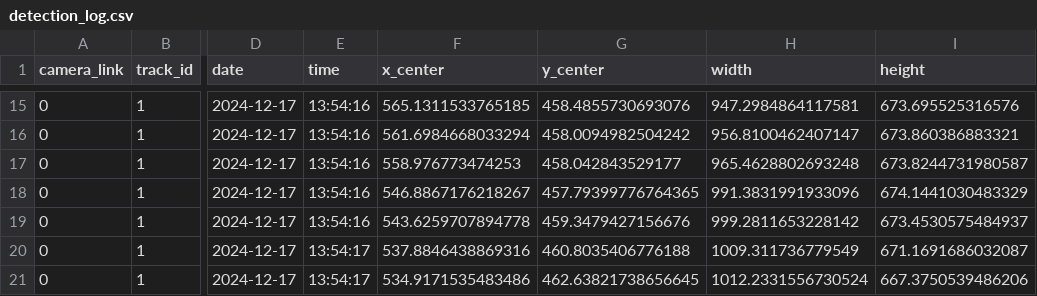
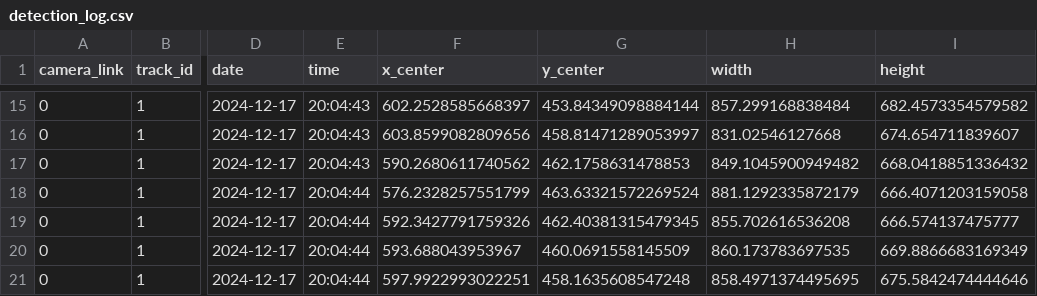
Before and after one commit to pppfkp/cctv_inzynierka, a CSV file: detectionScripts/detection_log.csv, drawn as a sheet; only a part is shown, gaps mark what is left out; the diff covers the shown part only; the diff names each change by its address in the sheet, - before the commit and + after, or states it on an @@ line.

```diff
--- a/detectionScripts/detection_log.csv
+++ b/detectionScripts/detection_log.csv
-E15:E17 (time): 13:54:16
+E15:E17 (time): 20:04:43
-F15 (x_center): 565.1311533765185
+F15 (x_center): 602.2528585668397
-G15 (y_center): 458.4855730693076
+G15 (y_center): 453.84349098884144
-H15 (width): 947.2984864117581
+H15 (width): 857.299168838484
-I15 (height): 673.695525316576
+I15 (height): 682.4573354579582
-F16 (x_center): 561.6984668033294
+F16 (x_center): 603.8599082809656
-G16 (y_center): 458.0094982504242
+G16 (y_center): 458.81471289053997
-H16 (width): 956.8100462407147
+H16 (width): 831.02546127668
-I16 (height): 673.860386883321
+I16 (height): 674.654711839607
-F17 (x_center): 558.976773474253
+F17 (x_center): 590.2680611740562
-G17 (y_center): 458.042843529177
+G17 (y_center): 462.1758631478853
-H17 (width): 965.4628802693248
+H17 (width): 849.1045900949482
-I17 (height): 673.8244731980587
+I17 (height): 668.0418851336432
-E18:E19 (time): 13:54:16
+E18:E19 (time): 20:04:44
-F18 (x_center): 546.8867176218267
+F18 (x_center): 576.2328257551799
-G18 (y_center): 457.79399776764365
+G18 (y_center): 463.63321572269524
-H18 (width): 991.3831991933096
+H18 (width): 881.1292335872179
-I18 (height): 674.1441030483329
+I18 (height): 666.4071203159058
-F19 (x_center): 543.6259707894778
+F19 (x_center): 592.3427791759326
-G19 (y_center): 459.3479427156676
+G19 (y_center): 462.40381315479345
-H19 (width): 999.2811653228142
+H19 (width): 855.702616536208
-I19 (height): 673.4530575484937
+I19 (height): 666.574137475777
-E20:E21 (time): 13:54:17
+E20:E21 (time): 20:04:44
-F20 (x_center): 537.8846438869316
+F20 (x_center): 593.688043953967
-G20 (y_center): 460.8035406776188
+G20 (y_center): 460.0691558145509
-H20 (width): 1009.311736779549
+H20 (width): 860.173783697535
-I20 (height): 671.1691686032087
+I20 (height): 669.8866683169349
-F21 (x_center): 534.9171535483486
+F21 (x_center): 597.9922993022251
-G21 (y_center): 462.63821738656645
+G21 (y_center): 458.1635608547248
-H21 (width): 1012.2331556730524
+H21 (width): 858.4971374495695
-I21 (height): 667.3750539486206
+I21 (height): 675.5842474444646
```
Also changed, not shown: 1 added row and 103 edited cells elsewhere in this file, 1 other file.
